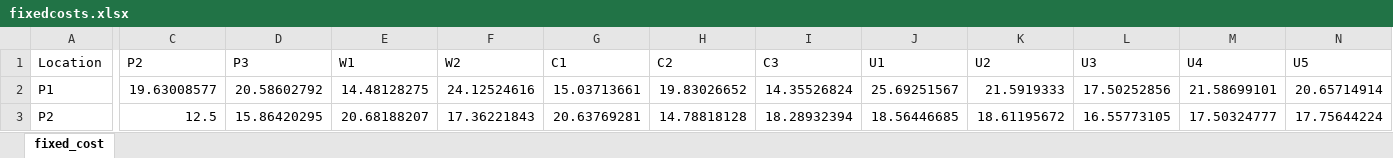
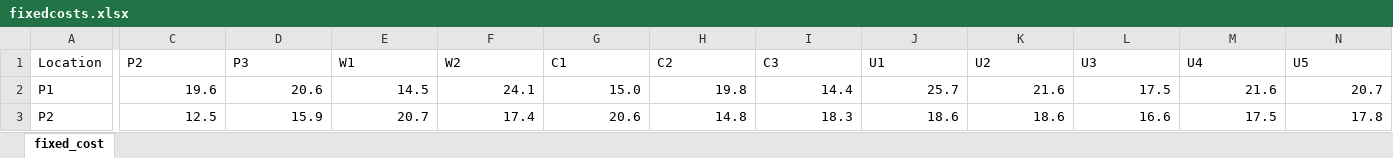
Before and after one commit to evalottalepp/DecisionMaking_Assignment_3, an Excel workbook: given_data/fixedcosts.xlsx, sheet fixed_cost, drawn as a sheet; only a part is shown, gaps mark what is left out; values as stored, in another font and other column widths than the file's, no borders; conditional formats not drawn; the diff covers the shown part only; the diff names each change by its address in the sheet, - before the commit and + after, or states it on an @@ line.

```diff
--- a/given_data/fixedcosts.xlsx (sheet fixed_cost)
+++ b/given_data/fixedcosts.xlsx (sheet fixed_cost)
-C2 (P2): 19.63008577
+C2 (P2): 19.6
-D2 (P3): 20.58602792
+D2 (P3): 20.6
-E2 (W1): 14.48128275
+E2 (W1): 14.5
-F2 (W2): 24.12524616
+F2 (W2): 24.1
-G2 (C1): 15.03713661
+G2 (C1): 15.0
-H2 (C2): 19.83026652
+H2 (C2): 19.8
-I2 (C3): 14.35526824
+I2 (C3): 14.4
-J2 (U1): 25.69251567
+J2 (U1): 25.7
-K2 (U2): 21.5919333
+K2 (U2): 21.6
-L2 (U3): 17.50252856
+L2 (U3): 17.5
-M2 (U4): 21.58699101
+M2 (U4): 21.6
-N2 (U5): 20.65714914
+N2 (U5): 20.7
-D3 (P3): 15.86420295
+D3 (P3): 15.9
-E3 (W1): 20.68188207
+E3 (W1): 20.7
-F3 (W2): 17.36221843
+F3 (W2): 17.4
-G3 (C1): 20.63769281
+G3 (C1): 20.6
-H3 (C2): 14.78818128
+H3 (C2): 14.8
-I3 (C3): 18.28932394
+I3 (C3): 18.3
-J3 (U1): 18.56446685
+J3 (U1): 18.6
-K3 (U2): 18.61195672
+K3 (U2): 18.6
-L3 (U3): 16.55773105
+L3 (U3): 16.6
-M3 (U4): 17.50324777
+M3 (U4): 17.5
-N3 (U5): 17.75644224
+N3 (U5): 17.8
```
Also changed, not shown: 133 edited cells elsewhere in this sheet, given_data/variablecosts.xlsx, 3 other files.
